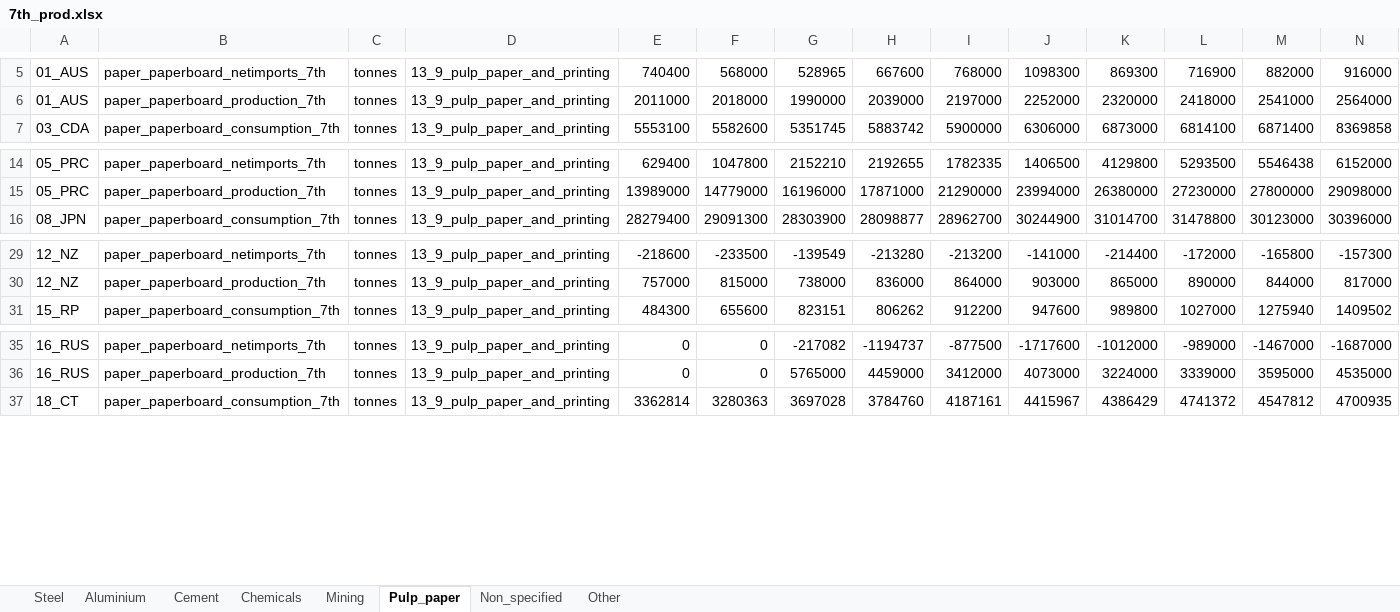
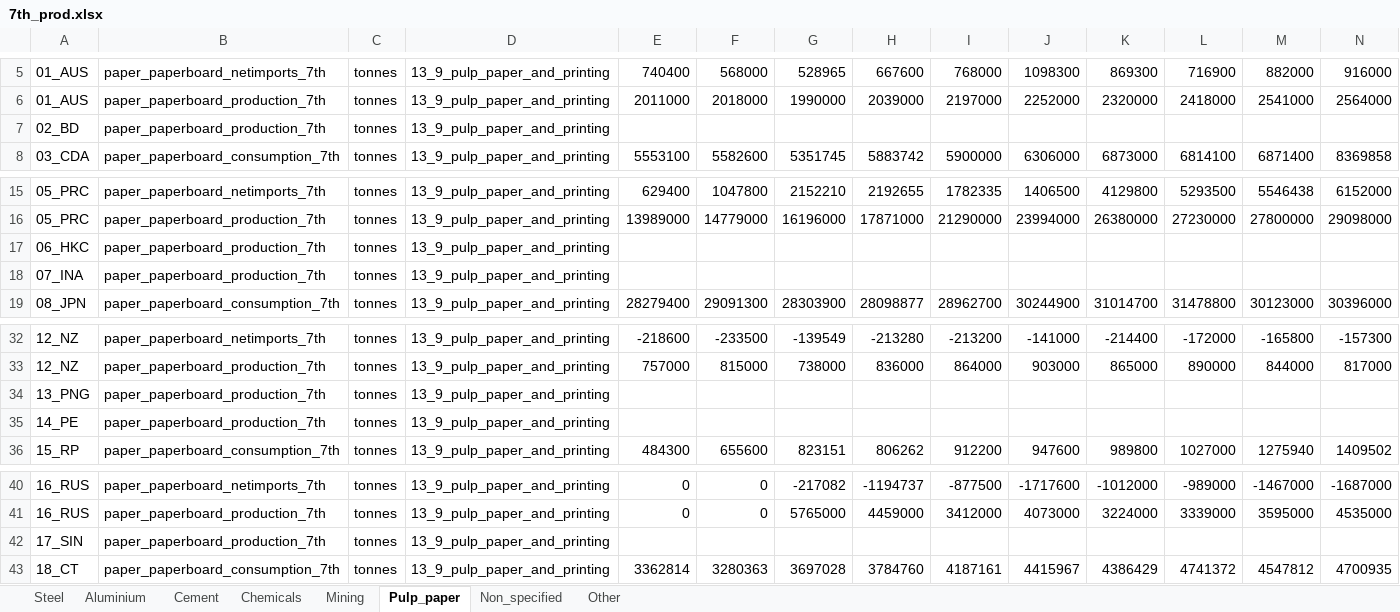
Before and after one commit to asia-pacific-energy-research-centre/Industry_8th, an Excel workbook: data/input_data/7th_prod.xlsx, sheet Pulp_paper, drawn as a sheet; only a part is shown, gaps mark what is left out; values as stored, in another font and other column widths than the file's, no borders; rows hold the shown columns only; the diff names each change by its address in the sheet, - before the commit and + after, or states it on an @@ line.

```diff
--- a/data/input_data/7th_prod.xlsx (sheet Pulp_paper)
+++ b/data/input_data/7th_prod.xlsx (sheet Pulp_paper)
+row 7: 02_BD | paper_paperboard_production_7th | tonnes | 13_9_pulp_paper_and_printing
+row 17: 06_HKC | paper_paperboard_production_7th | tonnes | 13_9_pulp_paper_and_printing
+row 18: 07_INA | paper_paperboard_production_7th | tonnes | 13_9_pulp_paper_and_printing
+row 34: 13_PNG | paper_paperboard_production_7th | tonnes | 13_9_pulp_paper_and_printing
+row 35: 14_PE | paper_paperboard_production_7th | tonnes | 13_9_pulp_paper_and_printing
+row 42: 17_SIN | paper_paperboard_production_7th | tonnes | 13_9_pulp_paper_and_printing
```
Also changed, not shown: sheet Steel, sheet Chemicals, sheet Cement, sheet Other, sheet Aluminium, sheet Non_specified, 1 more sheet, 6 other files.
